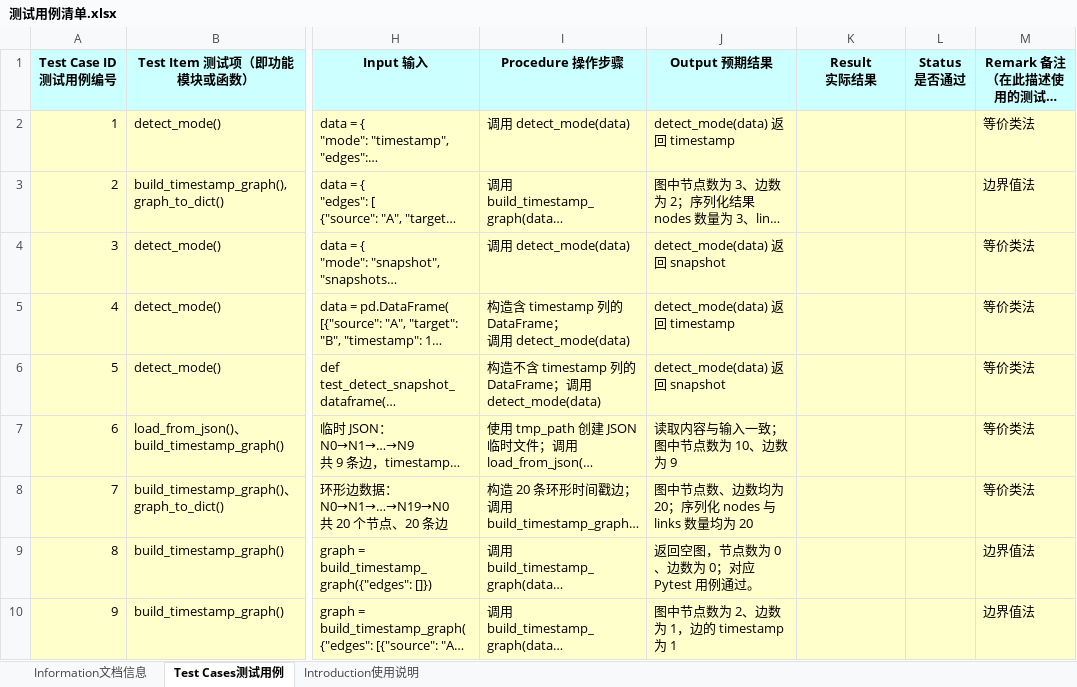
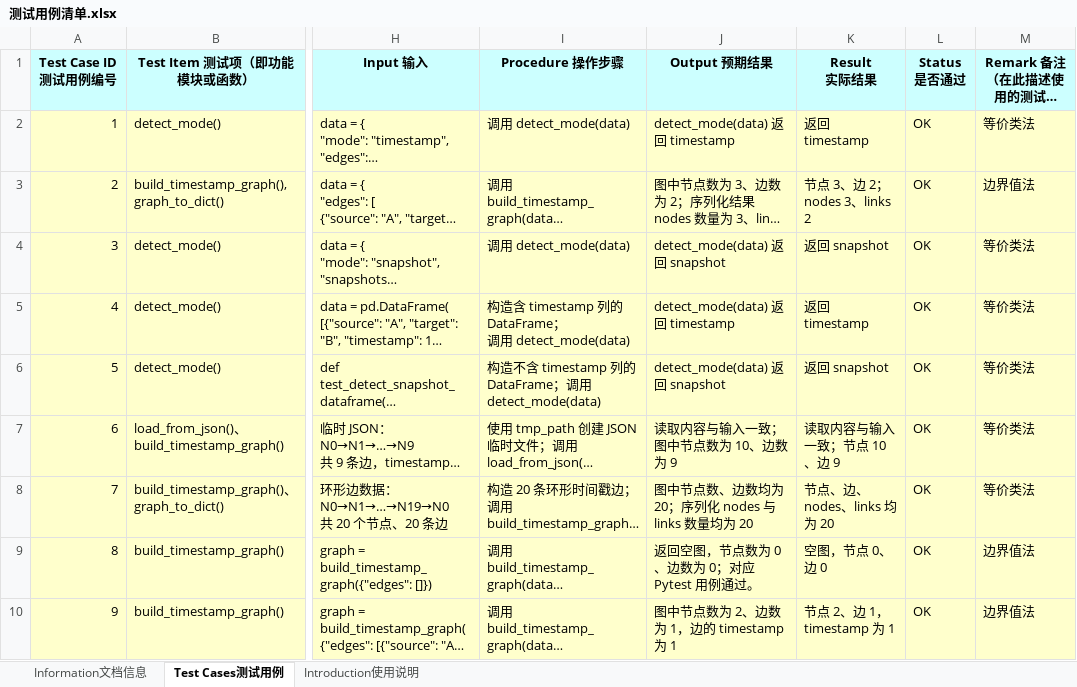
Before and after one commit to andin0/Temporal_gragh, an Excel workbook: 测试用例清单.xlsx, sheet Test Cases测试用例, drawn as a sheet; only a part is shown, gaps mark what is left out; long unchanged cells end in …; values as stored, in another font and other column widths than the file's, no borders; the diff covers the shown part only; the diff names each change by its address in the sheet, - before the commit and + after, or states it on an @@ line.

Commit message:
docs: 填写构图与最短路径用例的实际结果

```diff
--- a/测试用例清单.xlsx (sheet Test Cases测试用例)
+++ b/测试用例清单.xlsx (sheet Test Cases测试用例)
-K2 (Result 实际结果): (empty)
+K2 (Result 实际结果): 返回 timestamp
-L2:L10 (Status 是否通过): (empty)
+L2:L10 (Status 是否通过): OK
-K3 (Result 实际结果): (empty)
+K3 (Result 实际结果): 节点 3、边 2；nodes 3、links 2
-K4 (Result 实际结果): (empty)
+K4 (Result 实际结果): 返回 snapshot
-K5 (Result 实际结果): (empty)
+K5 (Result 实际结果): 返回 timestamp
-K6 (Result 实际结果): (empty)
+K6 (Result 实际结果): 返回 snapshot
-K7 (Result 实际结果): (empty)
+K7 (Result 实际结果): 读取内容与输入一致；节点 10、边 9
-K8 (Result 实际结果): (empty)
+K8 (Result 实际结果): 节点、边、nodes、links 均为 20
-K9 (Result 实际结果): (empty)
+K9 (Result 实际结果): 空图，节点 0、边 0
-K10 (Result 实际结果): (empty)
+K10 (Result 实际结果): 节点 2、边 1，timestamp 为 1
```
Also changed, not shown: 18 edited cells elsewhere in this sheet, charts or pictures.
